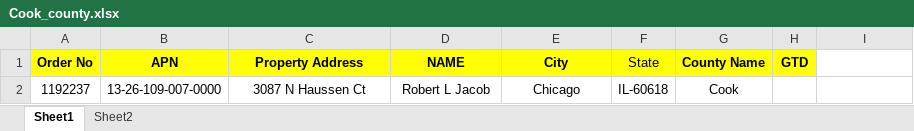
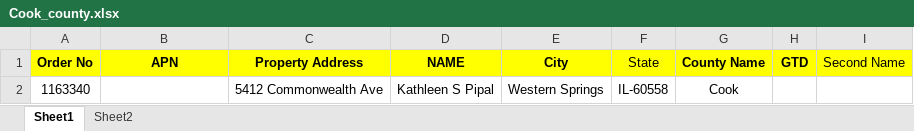
Before and after one commit to SachinGuru123/Netrofile, an Excel workbook: Cook_county.xlsx, sheet Sheet1, drawn as a sheet; values as stored, in another font and other column widths than the file's, no borders; removed rows and columns are numbered as before the commit, all else as after; the diff names each change by its address in the sheet, - before the commit and + after, or states it on an @@ line.

```diff
--- a/Cook_county.xlsx (sheet Sheet1)
+++ b/Cook_county.xlsx (sheet Sheet1)
-I1: (empty)
+I1: Second Name
-I1 fill: none
+I1 fill: #FFFF00
-row 2: 1192237 | 13-26-109-007-0000 | 3087 N Haussen Ct | Robert L Jacob | Chicago | IL-60618 | Cook
+row 2: 1163340 |  | 5412 Commonwealth Ave | Kathleen S Pipal | Western Springs | IL-60558 | Cook
```
Also changed, not shown: sheet Sheet2, Input/Cook_county.xlsx, 6 other files.
